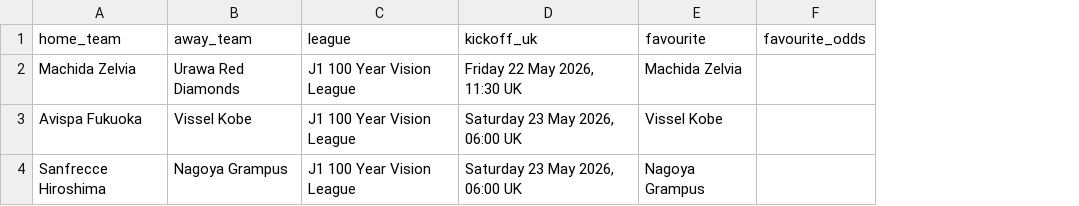
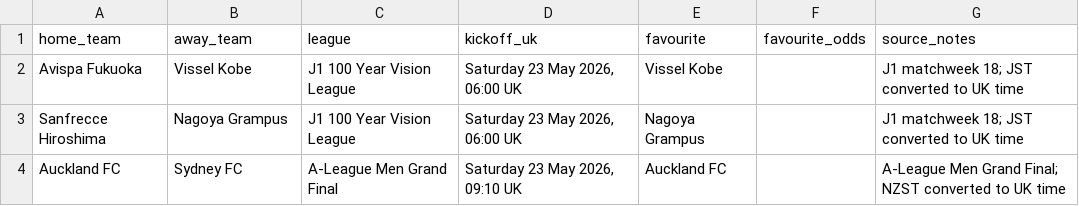
Before and after one commit to rcampbell30/2updaily, a CSV file: fixtures_today.csv, drawn as a sheet; removed rows and columns are numbered as before the commit, all else as after; the diff names each change by its address in the sheet, - before the commit and + after, or states it on an @@ line.

```diff
--- a/fixtures_today.csv
+++ b/fixtures_today.csv
+column G (source_notes), rows 2-3: J1 matchweek 18; JST converted to UK time | J1 matchweek 18; JST converted to UK time
-row 2: Machida Zelvia | Urawa Red Diamonds | J1 100 Year Vision League | Friday 22 May 2026, 11:30 UK | Machida Zelvia
+row 4: Auckland FC | Sydney FC | A-League Men Grand Final | Saturday 23 May 2026, 09:10 UK | Auckland FC |  | A-League Men Grand Final; NZST converted to UK time
```
Also changed, not shown: 4 other files.
